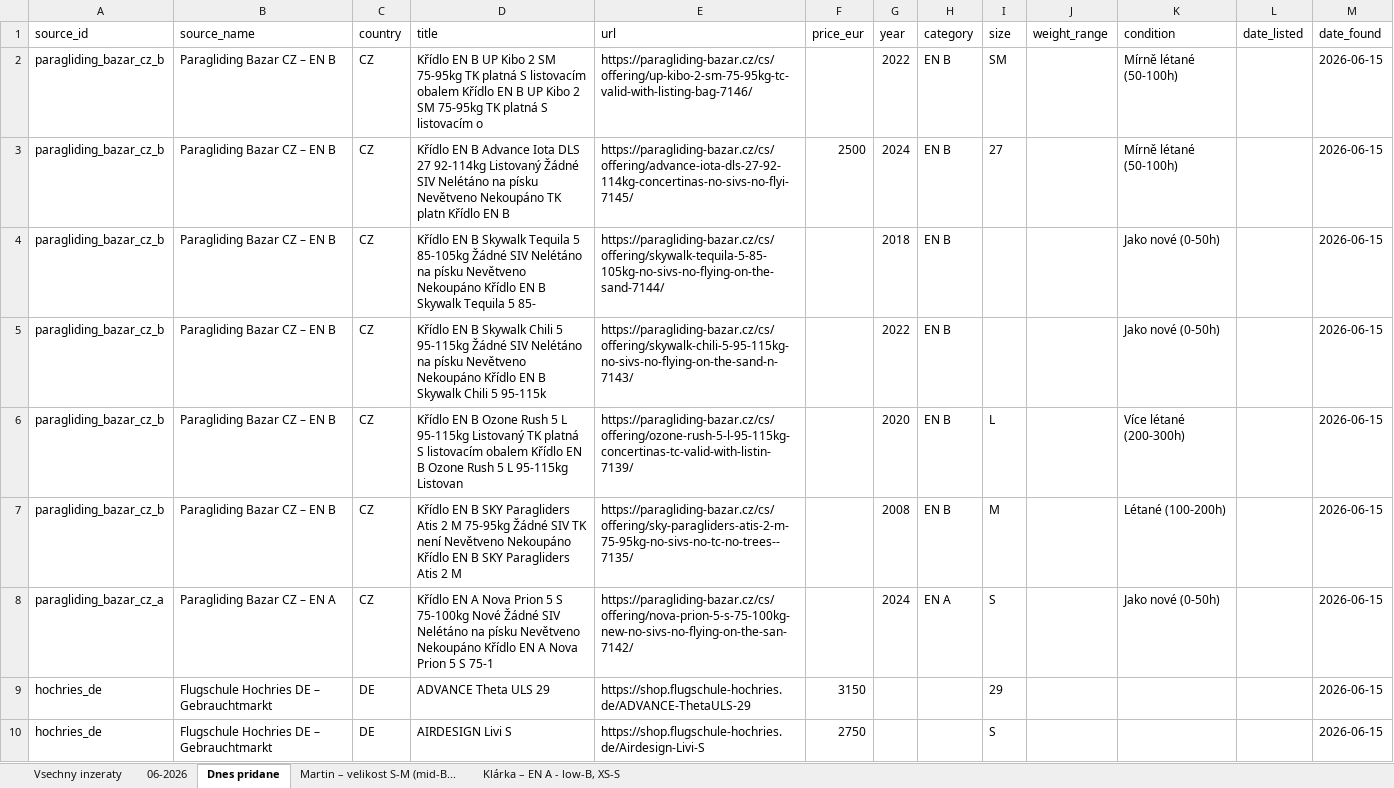
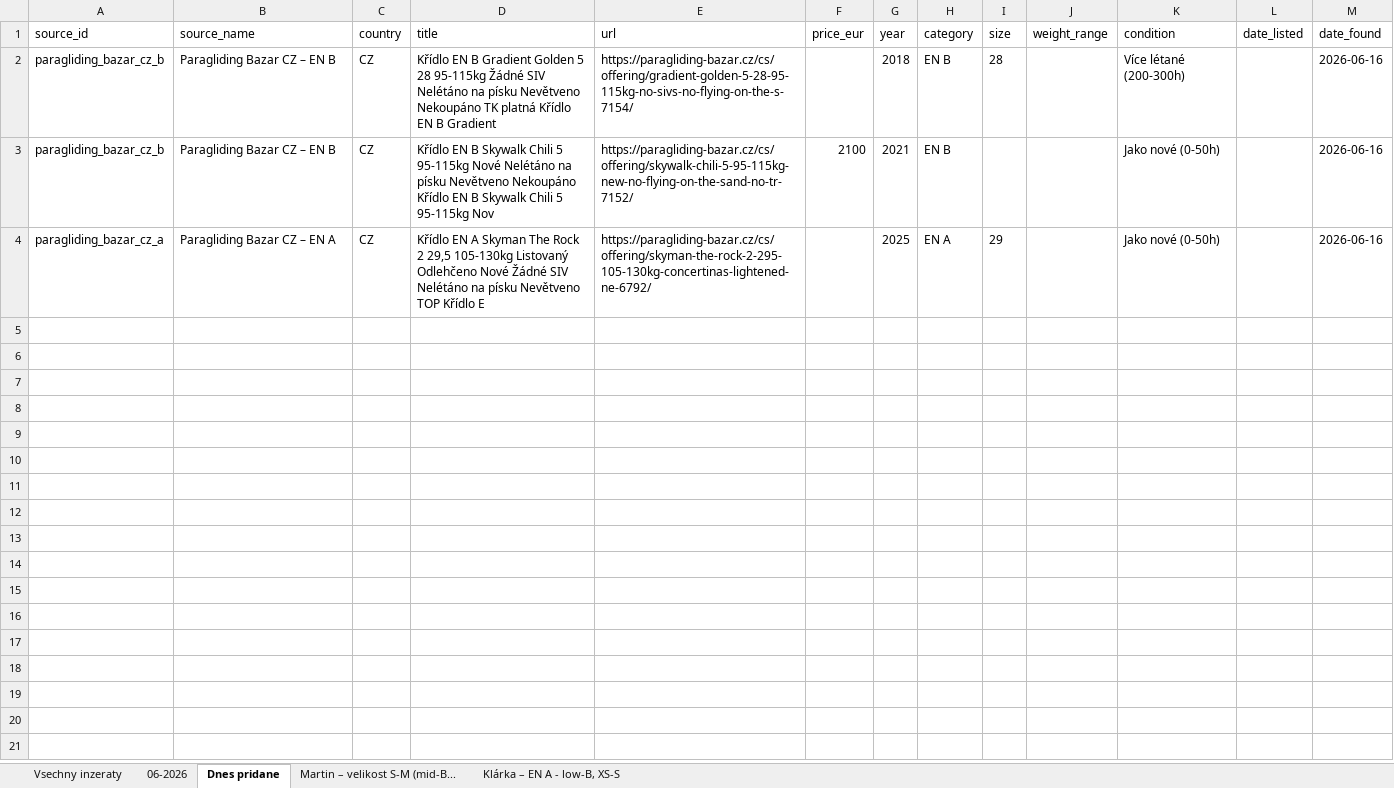
Before and after one commit to zimmema3/paragliding, an Excel workbook: data/bazar_watcher/listings.xlsx, sheet Dnes pridane, drawn as a sheet; values as stored, in another font and other column widths than the file's, no borders; removed rows and columns are numbered as before the commit, all else as after; the diff names each change by its address in the sheet, - before the commit and + after, or states it on an @@ line.

```diff
--- a/data/bazar_watcher/listings.xlsx (sheet Dnes pridane)
+++ b/data/bazar_watcher/listings.xlsx (sheet Dnes pridane)
-row 2: paragliding_bazar_cz_b | Paragliding Bazar CZ – EN B | CZ | Křídlo EN B UP Kibo 2 SM 75-95kg TK platná S listovacím obalem Křídlo EN B UP Kibo 2 SM 75-95kg TK platná S listovacím o | https://paragliding-bazar.cz/cs/offering/up-kibo-2-sm-75-95kg-tc-valid-with-listing-bag-7146/ |  | 2022 | EN B | SM |  | Mírně létané (50-100h) |  | 2026-06-15
-row 3: paragliding_bazar_cz_b | Paragliding Bazar CZ – EN B | CZ | Křídlo EN B Advance Iota DLS 27 92-114kg Listovaný Žádné SIV Nelétáno na písku Nevětveno Nekoupáno TK platn Křídlo EN B | https://paragliding-bazar.cz/cs/offering/advance-iota-dls-27-92-114kg-concertinas-no-sivs-no-flyi-7145/ | 2500 | 2024 | EN B | 27 |  | Mírně létané (50-100h) |  | 2026-06-15
-D2 (title): …EN B Skywalk Tequila 5 85-105kg Žádné SIV Nelétáno na písku Nevětveno Nekoupáno Křídlo EN B Skywalk Tequila 5 85-
+D2 (title): …EN B Gradient Golden 5 28 95-115kg Žádné SIV Nelétáno na písku Nevětveno Nekoupáno TK platná Křídlo EN B Gradient
-E2 (url): https://paragliding-bazar.cz/cs/offering/skywalk-tequila-5-85-105kg-no-sivs-no-flying-on-the-sand-7144/
+E2 (url): https://paragliding-bazar.cz/cs/offering/gradient-golden-5-28-95-115kg-no-sivs-no-flying-on-the-s-7154/
-I2 (size): (empty)
+I2 (size): 28
-K2 (condition): Jako nové (0-50h)
+K2 (condition): Více létané (200-300h)
-M2:M3 (date_found): 2026-06-15
+M2:M3 (date_found): 2026-06-16
-D3 (title): …5 95-115kg Žádné SIV Nelétáno na písku Nevětveno Nekoupáno Křídlo EN B Skywalk Chili 5 95-115k
+D3 (title): …5 95-115kg Nové Nelétáno na písku Nevětveno Nekoupáno Křídlo EN B Skywalk Chili 5 95-115kg Nov
-E3 (url): https://paragliding-bazar.cz/cs/offering/skywalk-chili-5-95-115kg-no-sivs-no-flying-on-the-sand-n-7143/
+E3 (url): https://paragliding-bazar.cz/cs/offering/skywalk-chili-5-95-115kg-new-no-flying-on-the-sand-no-tr-7152/
-F3 (price_eur): (empty)
+F3 (price_eur): 2100
-G3 (year): 2022
+G3 (year): 2021
-row 6: paragliding_bazar_cz_b | Paragliding Bazar CZ – EN B | CZ | Křídlo EN B Ozone Rush 5 L 95-115kg Listovaný TK platná S listovacím obalem Křídlo EN B Ozone Rush 5 L 95-115kg Listovan | https://paragliding-bazar.cz/cs/offering/ozone-rush-5-l-95-115kg-concertinas-tc-valid-with-listin-7139/ |  | 2020 | EN B | L |  | Více létané (200-300h) |  | 2026-06-15
-row 7: paragliding_bazar_cz_b | Paragliding Bazar CZ – EN B | CZ | Křídlo EN B SKY Paragliders Atis 2 M 75-95kg Žádné SIV TK není Nevětveno Nekoupáno Křídlo EN B SKY Paragliders Atis 2 M | https://paragliding-bazar.cz/cs/offering/sky-paragliders-atis-2-m-75-95kg-no-sivs-no-tc-no-trees--7135/ |  | 2008 | EN B | M |  | Létané (100-200h) |  | 2026-06-15
-D4 (title): …EN A Nova Prion 5 S 75-100kg Nové Žádné SIV Nelétáno na písku Nevětveno Nekoupáno Křídlo EN A Nova Prion 5 S 75-1
+D4 (title): …EN A Skyman The Rock 2 29,5 105-130kg Listovaný Odlehčeno Nové Žádné SIV Nelétáno na písku Nevětveno TOP Křídlo E
-E4 (url): https://paragliding-bazar.cz/cs/offering/nova-prion-5-s-75-100kg-new-no-sivs-no-flying-on-the-san-7142/
+E4 (url): https://paragliding-bazar.cz/cs/offering/skyman-the-rock-2-295-105-130kg-concertinas-lightened-ne-6792/
-G4 (year): 2024
+G4 (year): 2025
-I4 (size): S
+I4 (size): 29
-M4 (date_found): 2026-06-15
+M4 (date_found): 2026-06-16
-row 9: hochries_de | Flugschule Hochries DE – Gebrauchtmarkt | DE | ADVANCE Theta ULS 29 | https://shop.flugschule-hochries.de/ADVANCE-ThetaULS-29 | 3150 |  |  | 29 |  |  |  | 2026-06-15
-row 10: hochries_de | Flugschule Hochries DE – Gebrauchtmarkt | DE | AIRDESIGN Livi S | https://shop.flugschule-hochries.de/Airdesign-Livi-S | 2750 |  |  | S |  |  |  | 2026-06-15
```
Also changed, not shown: sheet 06-2026, sheet Vsechny inzeraty, sheet Martin – velikost S-M (mid-B..., sheet Klárka – EN A - low-B, XS-S, 1 other file.
